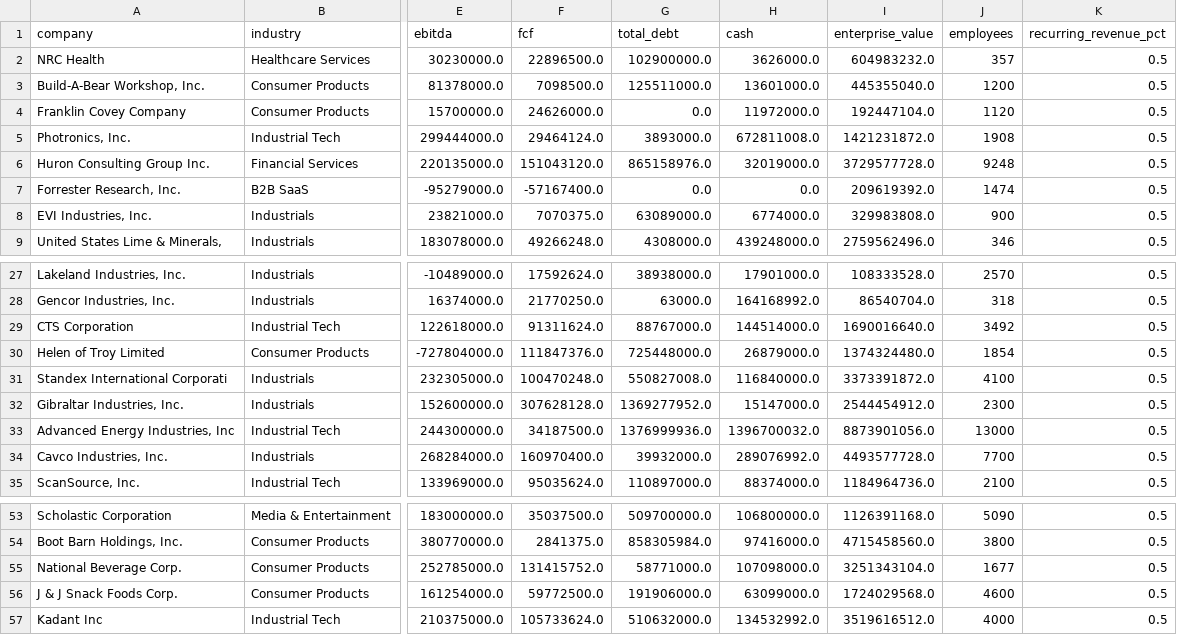
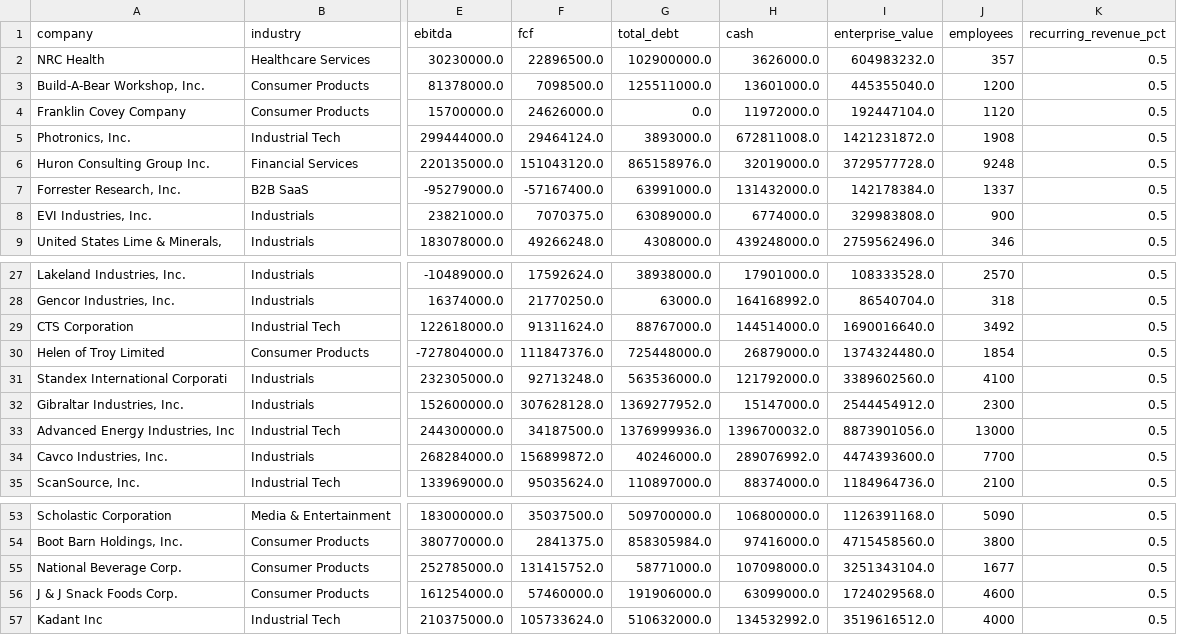
Before and after one commit to Andrei178108/DealScope, a CSV file: data/companies.csv, drawn as a sheet; only a part is shown, gaps mark what is left out; the diff names each change by its address in the sheet, - before the commit and + after, or states it on an @@ line.

```diff
--- a/data/companies.csv
+++ b/data/companies.csv
-G7 (total_debt): 0.0
+G7 (total_debt): 63991000.0
-H7 (cash): 0.0
+H7 (cash): 131432000.0
-I7 (enterprise_value): 209619392.0
+I7 (enterprise_value): 142178384.0
-J7 (employees): 1474
+J7 (employees): 1337
-F31 (fcf): 100470248.0
+F31 (fcf): 92713248.0
-G31 (total_debt): 550827008.0
+G31 (total_debt): 563536000.0
-H31 (cash): 116840000.0
+H31 (cash): 121792000.0
-I31 (enterprise_value): 3373391872.0
+I31 (enterprise_value): 3389602560.0
-F34 (fcf): 160970400.0
+F34 (fcf): 156899872.0
-G34 (total_debt): 39932000.0
+G34 (total_debt): 40246000.0
-I34 (enterprise_value): 4493577728.0
+I34 (enterprise_value): 4474393600.0
-F56 (fcf): 59772500.0
+F56 (fcf): 57460000.0
```
Also changed, not shown: 7 other files.
